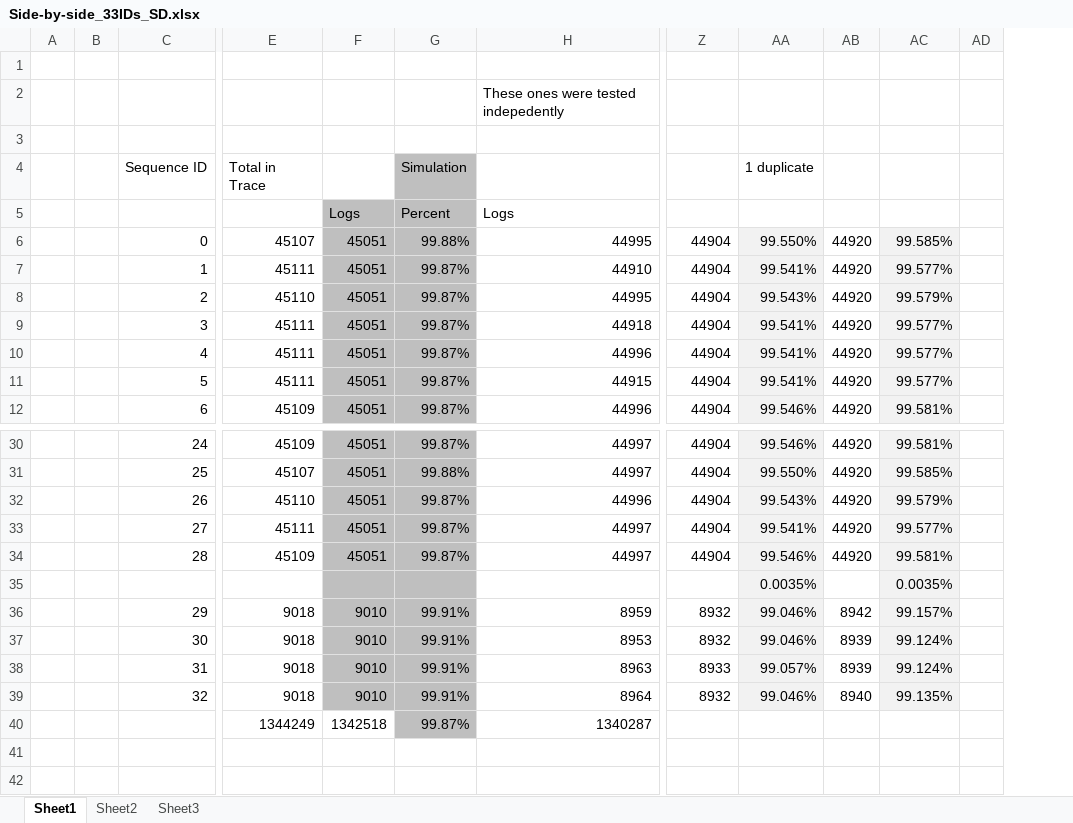
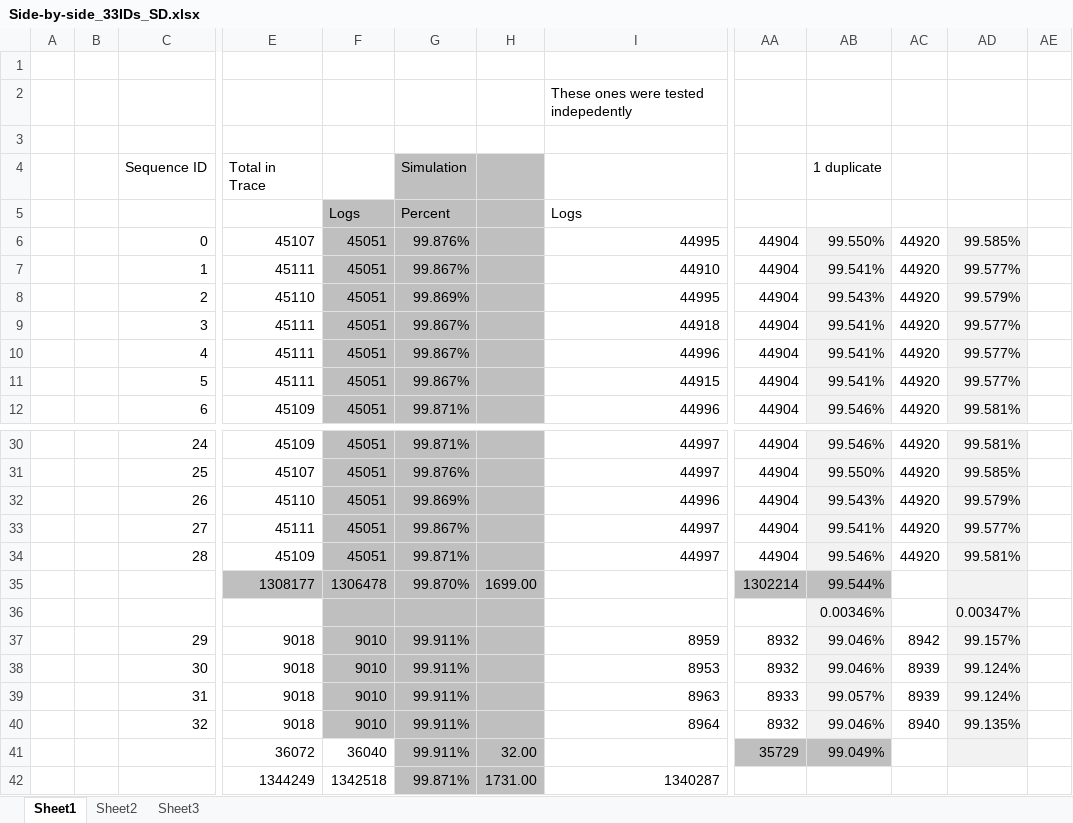
Before and after one commit to chrispbarlow/can_filtering_documents, an Excel workbook: Documents/Results/Side-by-side_33IDs_SD.xlsx, sheet Sheet1, drawn as a sheet; only a part is shown, gaps mark what is left out; values as stored, in another font and other column widths than the file's, no borders; charts and pictures not drawn; removed rows and columns are numbered as before the commit, all else as after; rows hold the shown columns only; the diff names each change by its address in the sheet, - before the commit and + after, or states it on an @@ line.

```diff
--- a/Documents/Results/Side-by-side_33IDs_SD.xlsx (sheet Sheet1)
+++ b/Documents/Results/Side-by-side_33IDs_SD.xlsx (sheet Sheet1)
-column G, rows 4-12: Simulation | Percent | 99.88% | 99.87% | 99.87% | 99.87% | 99.87% | 99.87% | 99.87%; rows 30-40: 99.87% | 99.88% | 99.87% | 99.87% | 99.87% |  | 99.91% | 99.91% | 99.91% | 99.91% | 99.87%
+column G, rows 4-12: Simulation | Percent | 99.876% | 99.867% | 99.869% | 99.867% | 99.867% | 99.867% | 99.871%; rows 30-34: 99.871% | 99.876% | 99.869% | 99.867% | 99.871%; rows 37-40: all 99.911%; row 42: 99.871%
+column H, row 42: 1731.00
+row 35:  |  |  | 1308177 | 1306478 | 99.870% | 1699.00 |  | 1302214 | 99.544%
-AB36: 0.0035%
+AB36: 0.00346%
-AD36: 0.0035%
+AD36: 0.00347%
+row 41:  |  |  | 36072 | 36040 | 99.911% | 32.00 |  | 35729 | 99.049%
```
Also changed, not shown: sheet Sheet2, formulas that keep their value, charts or pictures, 5 other files.
